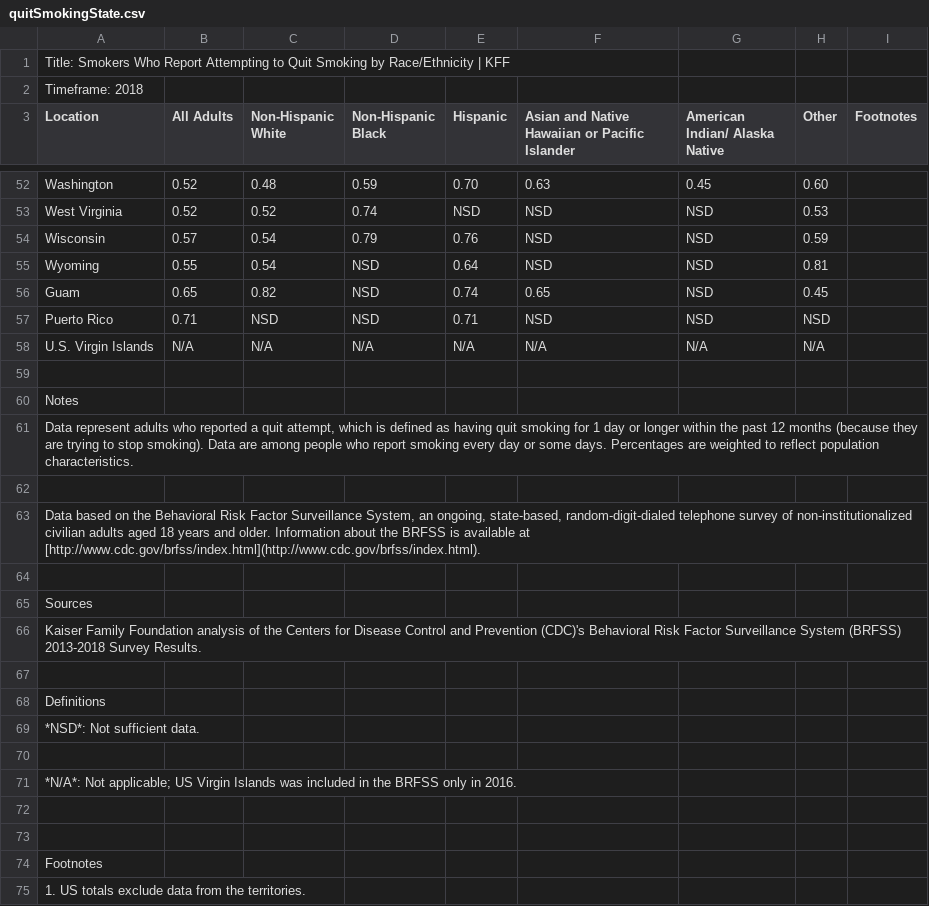
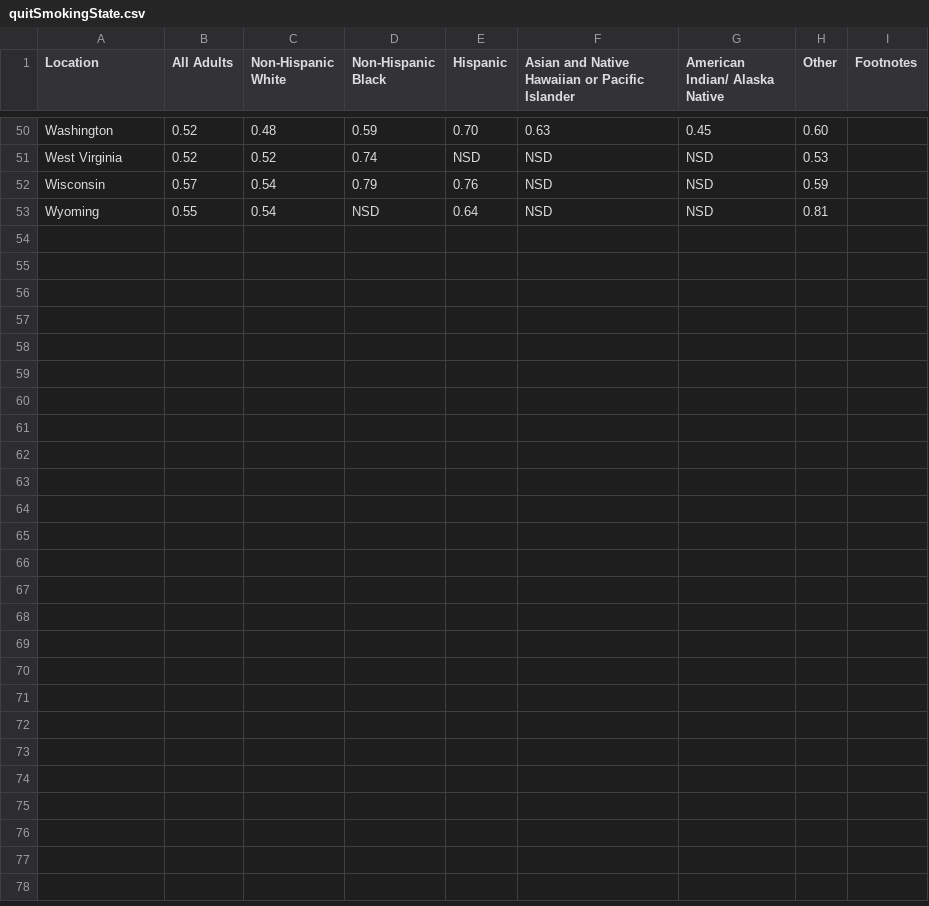
Before and after one commit to ayaanzhaque/Nicotine-COVID19, a CSV file: quitSmokingState.csv, drawn as a sheet; only a part is shown, gaps mark what is left out.

```diff
--- a/quitSmokingState.csv
+++ b/quitSmokingState.csv
@@ -1,3 +1 @@
-"Title: Smokers Who Report Attempting to Quit Smoking by Race/Ethnicity | KFF"
-"Timeframe: 2018"
 "Location","All Adults","Non-Hispanic White","Non-Hispanic Black","Hispanic","Asian and Native Hawaiian or Pacific Islander","American Indian/ Alaska Native","Other",Footnotes
@@ -55,22 +53 @@
 "Wyoming","0.55","0.54","NSD","0.64","NSD","NSD","0.81"
-"Guam","0.65","0.82","NSD","0.74","0.65","NSD","0.45"
-"Puerto Rico","0.71","NSD","NSD","0.71","NSD","NSD","NSD"
-"U.S. Virgin Islands","N/A","N/A","N/A","N/A","N/A","N/A","N/A"
-
-"Notes"
-"Data represent adults who reported a quit attempt, which is defined as having quit smoking for 1 day or longer within the past 12 months (because they are trying to stop smoking). Data are among people who report smoking every day or some days. Percentages are weighted to reflect population characteristics. "
-""
-"Data based on the Behavioral Risk Factor Surveillance System, an ongoing, state-based, random-digit-dialed telephone survey of non-institutionalized civilian adults aged 18 years and older. Information about the BRFSS is available at [http://www.cdc.gov/brfss/index.html](http://www.cdc.gov/brfss/index.html)."
-
-"Sources"
-"Kaiser Family Foundation analysis of the Centers for Disease Control and Prevention (CDC)'s Behavioral Risk Factor Surveillance System (BRFSS) 2013-2018 Survey Results."
-
-"Definitions"
-"*NSD*: Not sufficient data.
-"
-""
-"*N/A*: Not applicable; US Virgin Islands was included in the BRFSS only in 2016."
-
-
-Footnotes
-"1. US totals exclude data from the territories."
```
Also changed, not shown: 2 other files.
